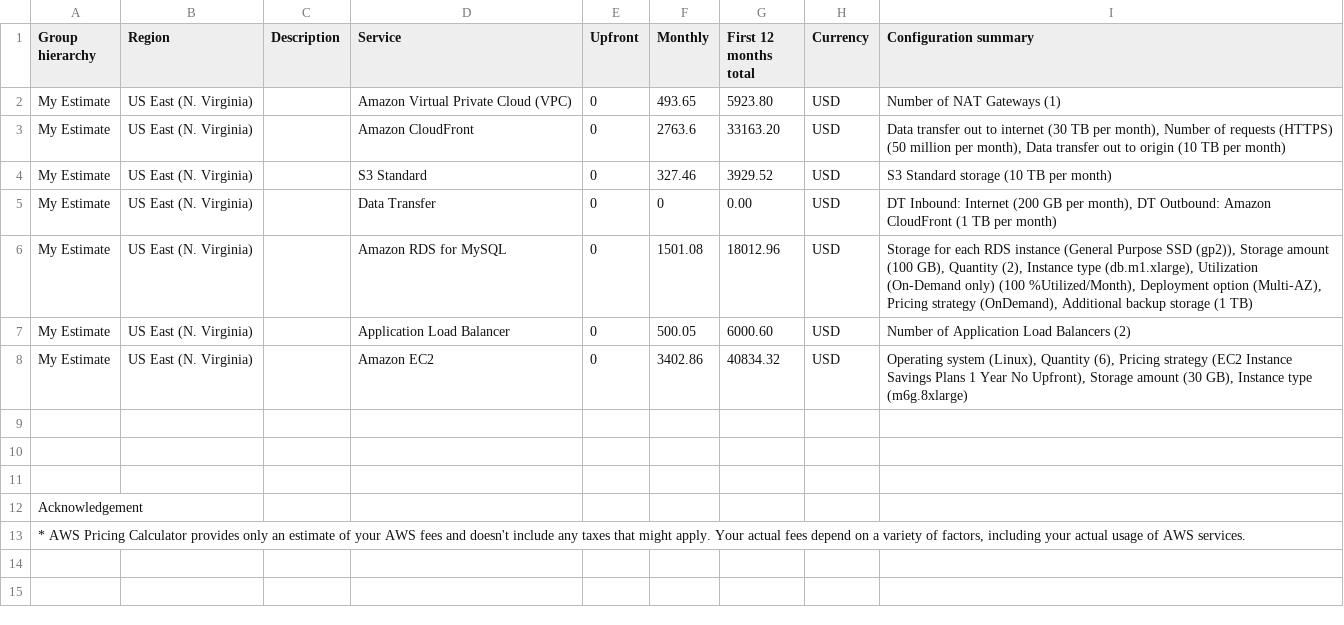
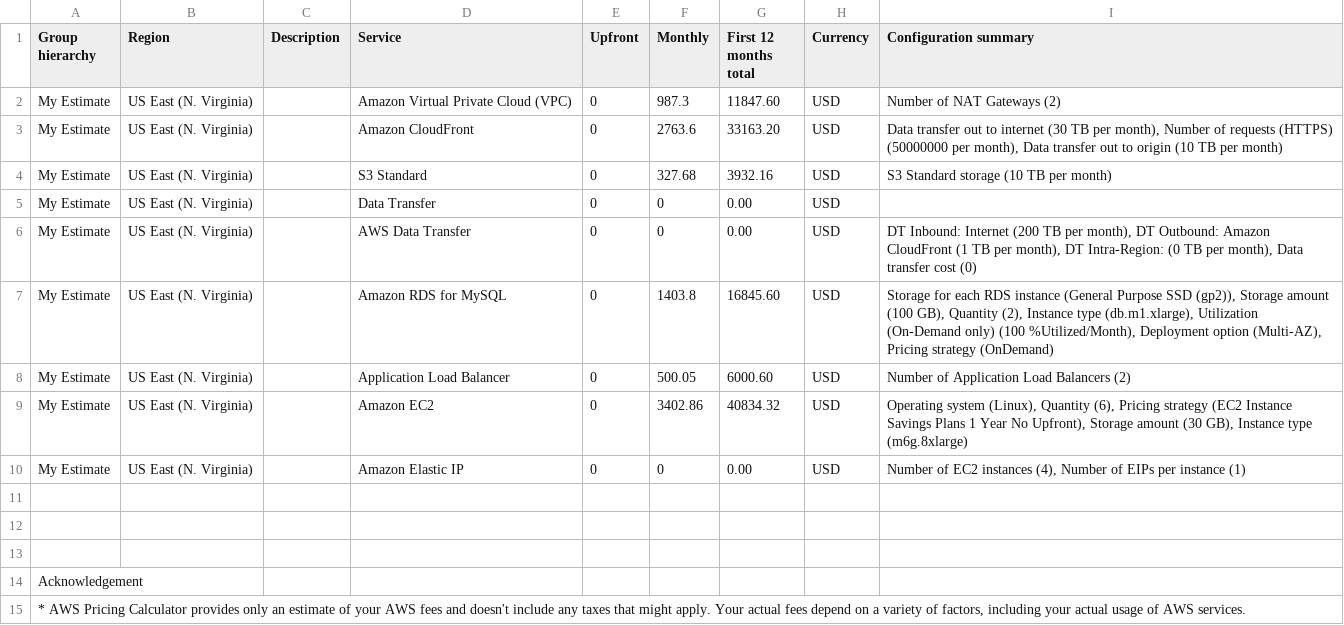
Before and after one commit to tadaok/cd0345-design-for-performance-and-scalability, a CSV file: Initial_Cost_Estimate.csv, drawn as a sheet.

```diff
--- a/Initial_Cost_Estimate.csv
+++ b/Initial_Cost_Estimate.csv
@@ -1,9 +1,11 @@
 Group hierarchy,Region,Description,Service,Upfront,Monthly,First 12 months total,Currency,Configuration summary
-My Estimate,US East (N. Virginia),,Amazon Virtual Private Cloud (VPC),0,493.65,5923.80,USD,Number of NAT Gateways (1)
-My Estimate,US East (N. Virginia),,Amazon CloudFront,0,2763.6,33163.20,USD,"Data transfer out to internet (30 TB per month), Number of requests (HTTPS) (50 million per month), Data transfer out to origin (10 TB per month)"
-My Estimate,US East (N. Virginia),,S3 Standard,0,327.46,3929.52,USD,S3 Standard storage (10 TB per month)
-My Estimate,US East (N. Virginia),,Data Transfer,0,0,0.00,USD,"DT Inbound: Internet (200 GB per month), DT Outbound: Amazon CloudFront (1 TB per month)"
-My Estimate,US East (N. Virginia),,Amazon RDS for MySQL,0,1501.08,18012.96,USD,"Storage for each RDS instance (General Purpose SSD (gp2)), Storage amount (100 GB), Quantity (2), Instance type (db.m1.xlarge), Utilization (On-Demand only) (100 %Utilized/Month), Deployment option (Multi-AZ), Pricing strategy (OnDemand), Additional backup storage (1 TB)"
+My Estimate,US East (N. Virginia),,Amazon Virtual Private Cloud (VPC),0,987.3,11847.60,USD,Number of NAT Gateways (2)
+My Estimate,US East (N. Virginia),,Amazon CloudFront,0,2763.6,33163.20,USD,"Data transfer out to internet (30 TB per month), Number of requests (HTTPS) (50000000 per month), Data transfer out to origin (10 TB per month)"
+My Estimate,US East (N. Virginia),,S3 Standard,0,327.68,3932.16,USD,S3 Standard storage (10 TB per month)
+My Estimate,US East (N. Virginia),,Data Transfer,0,0,0.00,USD,
+My Estimate,US East (N. Virginia),,AWS Data Transfer,0,0,0.00,USD,"DT Inbound: Internet (200 TB per month), DT Outbound: Amazon CloudFront (1 TB per month), DT Intra-Region: (0 TB per month), Data transfer cost (0)"
+My Estimate,US East (N. Virginia),,Amazon RDS for MySQL,0,1403.8,16845.60,USD,"Storage for each RDS instance (General Purpose SSD (gp2)), Storage amount (100 GB), Quantity (2), Instance type (db.m1.xlarge), Utilization (On-Demand only) (100 %Utilized/Month), Deployment option (Multi-AZ), Pricing strategy (OnDemand)"
 My Estimate,US East (N. Virginia),,Application Load Balancer,0,500.05,6000.60,USD,Number of Application Load Balancers (2)
 My Estimate,US East (N. Virginia),,Amazon EC2,0,3402.86,40834.32,USD,"Operating system (Linux), Quantity (6), Pricing strategy (EC2 Instance Savings Plans 1 Year No Upfront), Storage amount (30 GB), Instance type (m6g.8xlarge)"
+My Estimate,US East (N. Virginia),,Amazon Elastic IP,0,0,0.00,USD,"Number of EC2 instances (4), Number of EIPs per instance (1)"
 
```
Also changed, not shown: Increased_Cost_Estimate.csv, Reduced_Cost_Estimate.csv, 15 other files.
